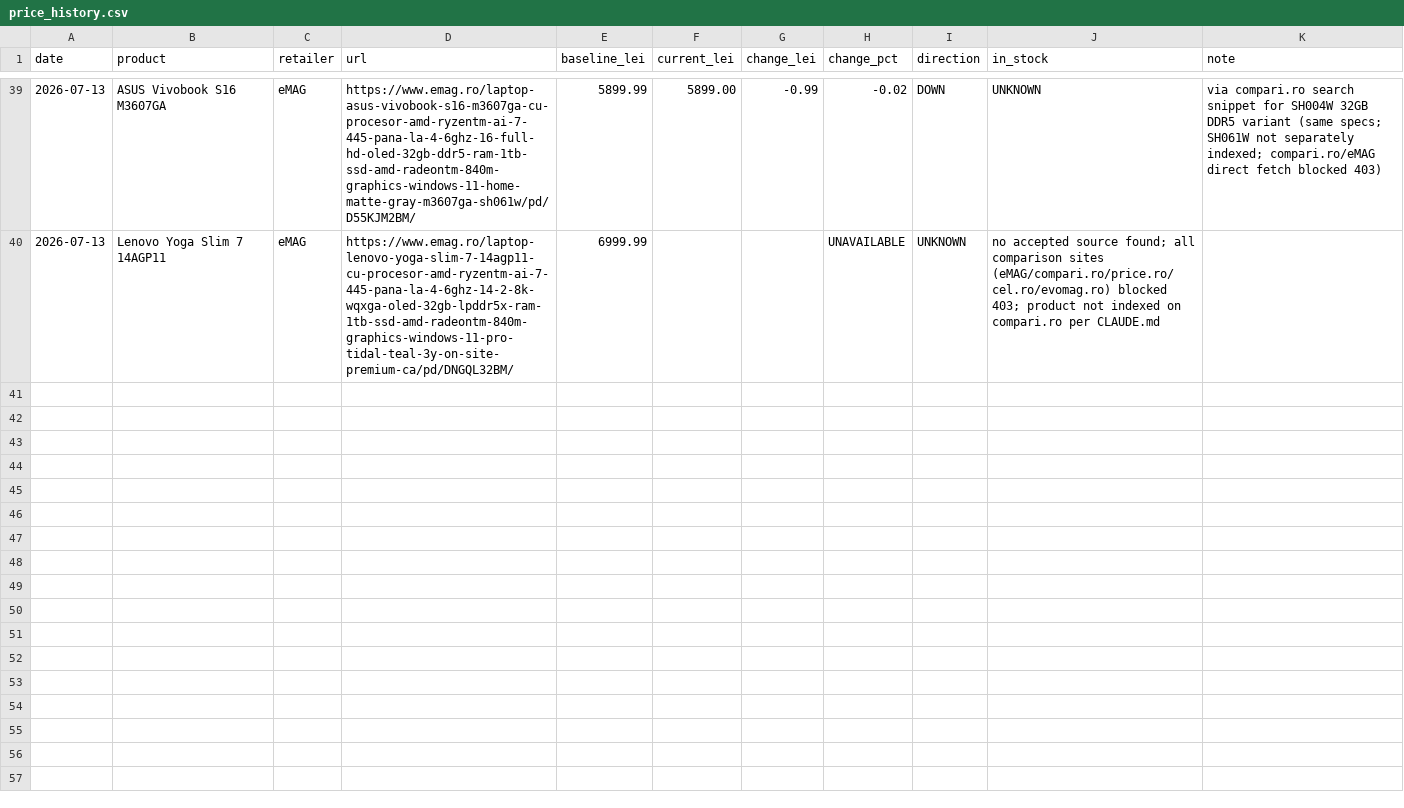
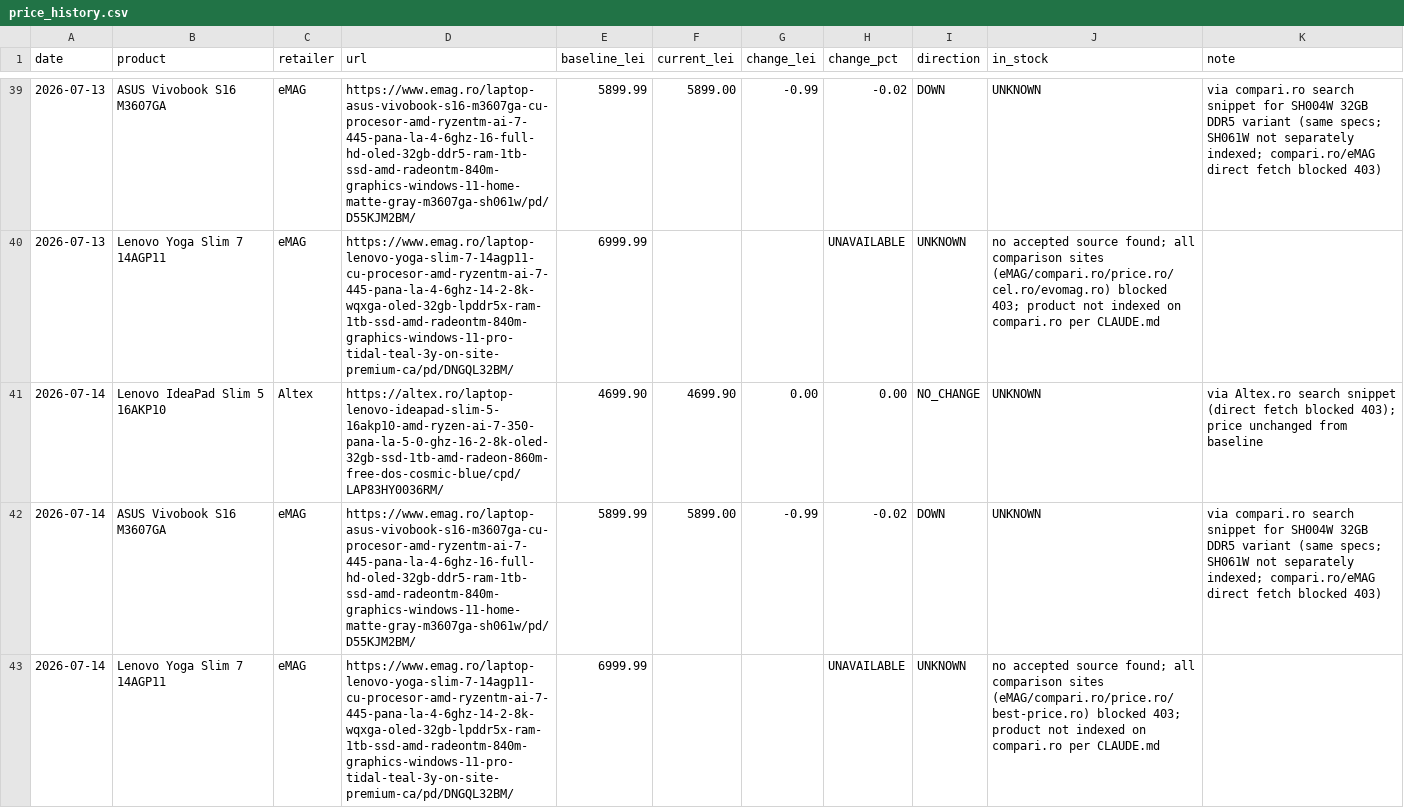
Before and after one commit to anagheioan/laptop-price-monitor, a CSV file: price_history.csv, drawn as a sheet; only a part is shown, gaps mark what is left out.

Commit message:
Price check 2026-07-14

```diff
--- a/price_history.csv
+++ b/price_history.csv
@@ -40 +40,4 @@ date,product,retailer,url,baseline_lei,current_lei,change_lei,change_pct,directi
 2026-07-13,Lenovo Yoga Slim 7 14AGP11,eMAG,https://www.emag.ro/laptop-lenovo-yoga-slim-7-14agp11-cu-procesor-amd-ryzentm-ai-7-445-pana-la-4-6ghz-14-2-8k-wqxga-oled-32gb-lpddr5x-ram-1tb-ssd-amd-radeontm-840m-graphics-windows-11-pro-tidal-teal-3y-on-site-premium-ca/pd/DNGQL32BM/,6999.99,,,UNAVAILABLE,UNKNOWN,no accepted source found; all comparison sites (eMAG/compari.ro/price.ro/cel.ro/evomag.ro) blocked 403; product not indexed on compari.ro per CLAUDE.md
+2026-07-14,Lenovo IdeaPad Slim 5 16AKP10,Altex,https://altex.ro/laptop-lenovo-ideapad-slim-5-16akp10-amd-ryzen-ai-7-350-pana-la-5-0-ghz-16-2-8k-oled-32gb-ssd-1tb-amd-radeon-860m-free-dos-cosmic-blue/cpd/LAP83HY0036RM/,4699.90,4699.90,0.00,0.00,NO_CHANGE,UNKNOWN,via Altex.ro search snippet (direct fetch blocked 403); price unchanged from baseline
+2026-07-14,ASUS Vivobook S16 M3607GA,eMAG,https://www.emag.ro/laptop-asus-vivobook-s16-m3607ga-cu-procesor-amd-ryzentm-ai-7-445-pana-la-4-6ghz-16-full-hd-oled-32gb-ddr5-ram-1tb-ssd-amd-radeontm-840m-graphics-windows-11-home-matte-gray-m3607ga-sh061w/pd/D55KJM2BM/,5899.99,5899.00,-0.99,-0.02,DOWN,UNKNOWN,via compari.ro search snippet for SH004W 32GB DDR5 variant (same specs; SH061W not separately indexed; compari.ro/eMAG direct fetch blocked 403)
+2026-07-14,Lenovo Yoga Slim 7 14AGP11,eMAG,https://www.emag.ro/laptop-lenovo-yoga-slim-7-14agp11-cu-procesor-amd-ryzentm-ai-7-445-pana-la-4-6ghz-14-2-8k-wqxga-oled-32gb-lpddr5x-ram-1tb-ssd-amd-radeontm-840m-graphics-windows-11-pro-tidal-teal-3y-on-site-premium-ca/pd/DNGQL32BM/,6999.99,,,UNAVAILABLE,UNKNOWN,no accepted source found; all comparison sites (eMAG/compari.ro/price.ro/best-price.ro) blocked 403; product not indexed on compari.ro per CLAUDE.md
```
Also changed, not shown: 1 other file.
